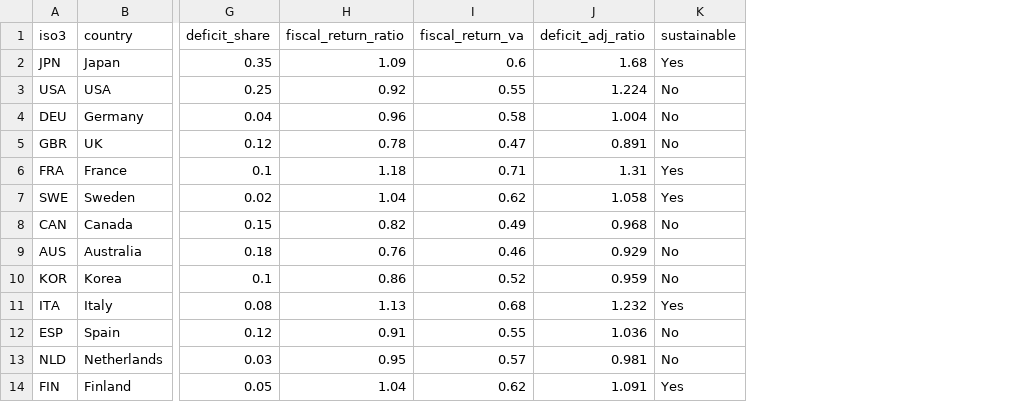
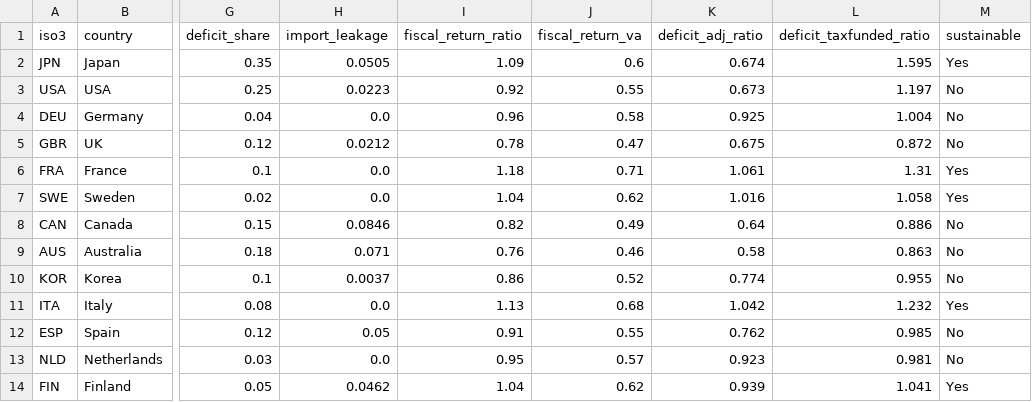
Before and after one commit to bougtoir/medical-accident-its-analysis, a CSV file: healthcare_economic_effect/data/neutral_sustainability.csv, drawn as a sheet; only a part is shown, gaps mark what is left out; addresses are those after the commit; the diff names each change by its address in the sheet, - before the commit and + after, or states it on an @@ line.

```diff
--- a/healthcare_economic_effect/data/neutral_sustainability.csv
+++ b/healthcare_economic_effect/data/neutral_sustainability.csv
+column H (import_leakage), rows 2-14: 0.0505 | 0.0223 | 0.0 | 0.0212 | 0.0 | 0.0 | 0.0846 | 0.071 | 0.0037 | 0.0 | 0.05 | 0.0 | 0.0462
+column L (deficit_taxfunded_ratio), rows 2-14: 1.595 | 1.197 | 1.004 | 0.872 | 1.31 | 1.058 | 0.886 | 0.863 | 0.955 | 1.232 | 0.985 | 0.981 | 1.041
-K2 (deficit_adj_ratio): 1.68
+K2 (deficit_adj_ratio): 0.674
-K3 (deficit_adj_ratio): 1.224
+K3 (deficit_adj_ratio): 0.673
-K4 (deficit_adj_ratio): 1.004
+K4 (deficit_adj_ratio): 0.925
-K5 (deficit_adj_ratio): 0.891
+K5 (deficit_adj_ratio): 0.675
-K6 (deficit_adj_ratio): 1.31
+K6 (deficit_adj_ratio): 1.061
-K7 (deficit_adj_ratio): 1.058
+K7 (deficit_adj_ratio): 1.016
-K8 (deficit_adj_ratio): 0.968
+K8 (deficit_adj_ratio): 0.64
-K9 (deficit_adj_ratio): 0.929
+K9 (deficit_adj_ratio): 0.58
-K10 (deficit_adj_ratio): 0.959
+K10 (deficit_adj_ratio): 0.774
-K11 (deficit_adj_ratio): 1.232
+K11 (deficit_adj_ratio): 1.042
-K12 (deficit_adj_ratio): 1.036
+K12 (deficit_adj_ratio): 0.762
-K13 (deficit_adj_ratio): 0.981
+K13 (deficit_adj_ratio): 0.923
-K14 (deficit_adj_ratio): 1.091
+K14 (deficit_adj_ratio): 0.939
```
Also changed, not shown: 19 other files.
